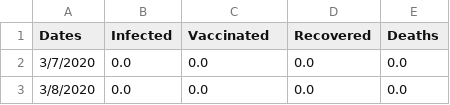
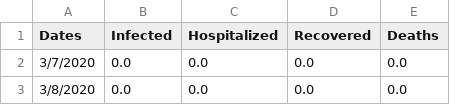
Before and after one commit to holiday-pettijohn/COVID-Tracking-Biola-Summer, a CSV file: Data/Covid Tracking State Data/AL.csv, drawn as a sheet; only a part is shown.

```diff
--- a/Data/Covid Tracking State Data/AL.csv
+++ b/Data/Covid Tracking State Data/AL.csv
@@ -1,2 +1,2 @@
-Dates,Infected,Vaccinated,Recovered,Deaths
+Dates,Infected,Hospitalized,Recovered,Deaths
 3/7/2020,0.0,0.0,0.0,0.0
```
Also changed, not shown: Data/Covid Tracking State Data/AR.csv, Data/Covid Tracking State Data/AZ.csv, 54 other files.
